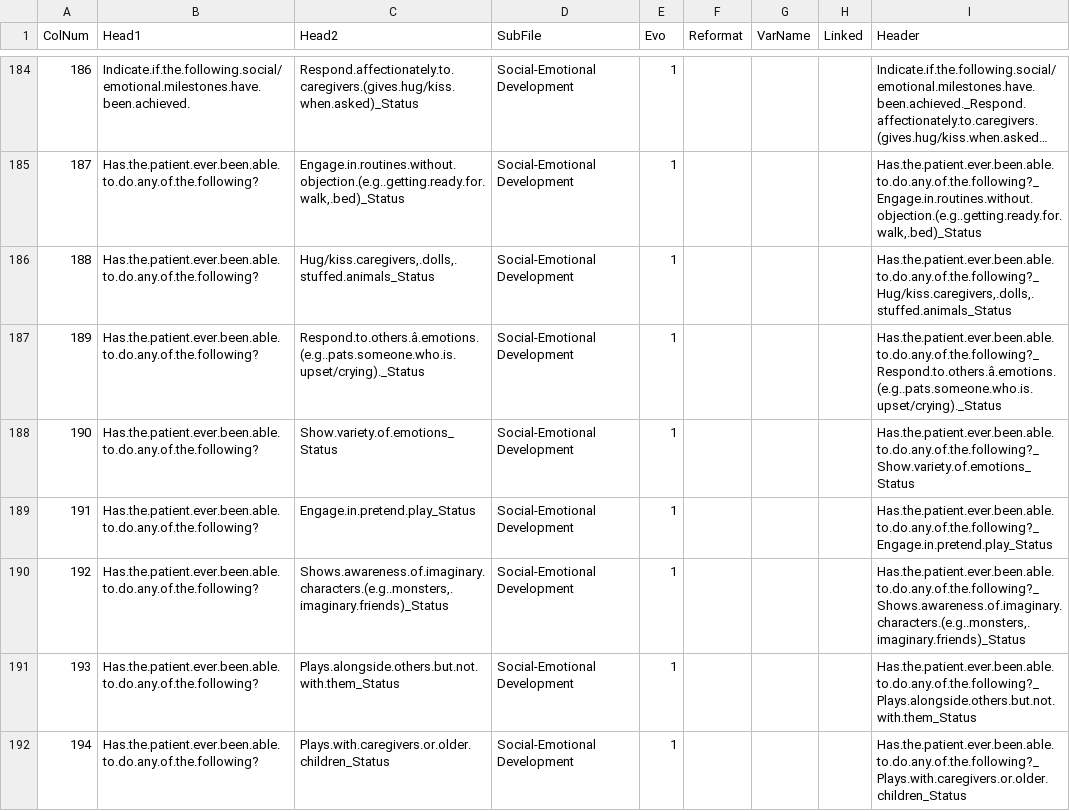
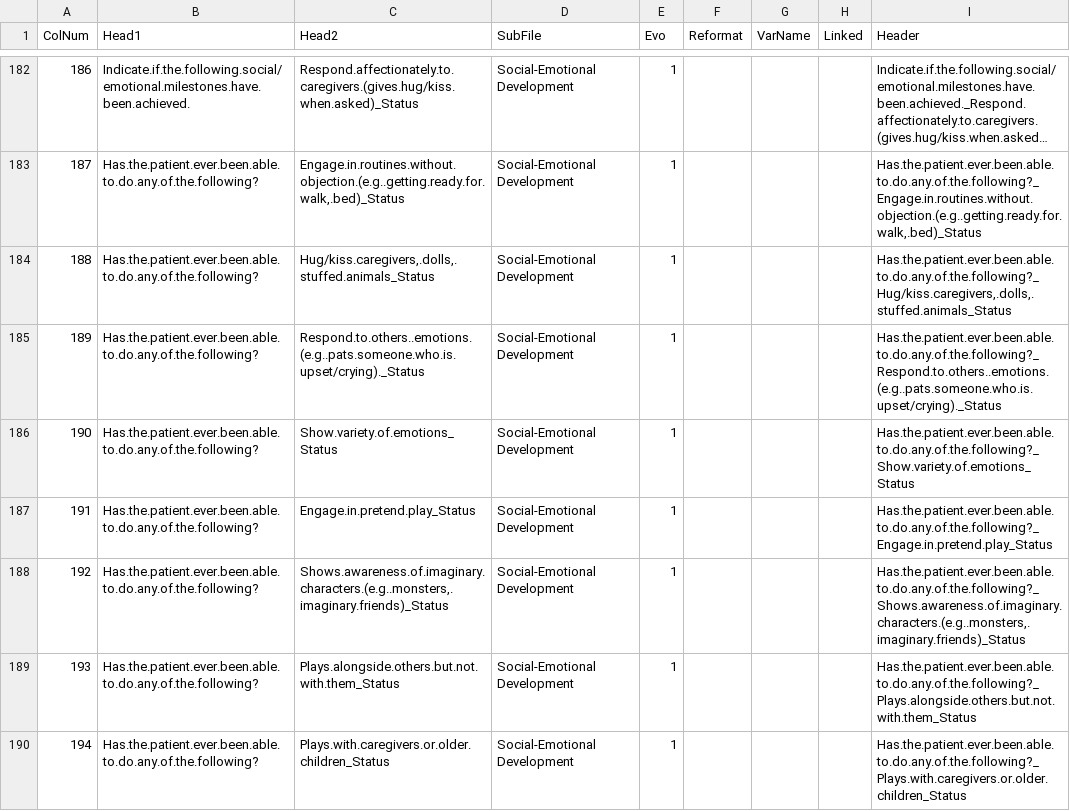
Before and after one commit to hms-dbmi/PMSDN_R-ETL, a CSV file: premapDevelopmental.csv, drawn as a sheet; only a part is shown, gaps mark what is left out; long unchanged cells end in …; addresses are those after the commit; the diff covers the shown part only; the diff names each change by its address in the sheet, - before the commit and + after, or states it on an @@ line.

```diff
--- a/premapDevelopmental.csv
+++ b/premapDevelopmental.csv
-C185 (Head2): Respond.to.others.â.emotions.(e.g..pats.someone.who.is.upset/crying)._Status
+C185 (Head2): Respond.to.others..emotions.(e.g..pats.someone.who.is.upset/crying)._Status
-I185 (Header): Has.the.patient.ever.been.able.to.do.any.of.the.following?_Respond.to.others.â.emotions.(e.g..pats.someone.who.is.upset/crying)._Status
+I185 (Header): Has.the.patient.ever.been.able.to.do.any.of.the.following?_Respond.to.others..emotions.(e.g..pats.someone.who.is.upset/crying)._Status
```
Also changed, not shown: 5 removed rows elsewhere in this file, premapClinical.csv.
